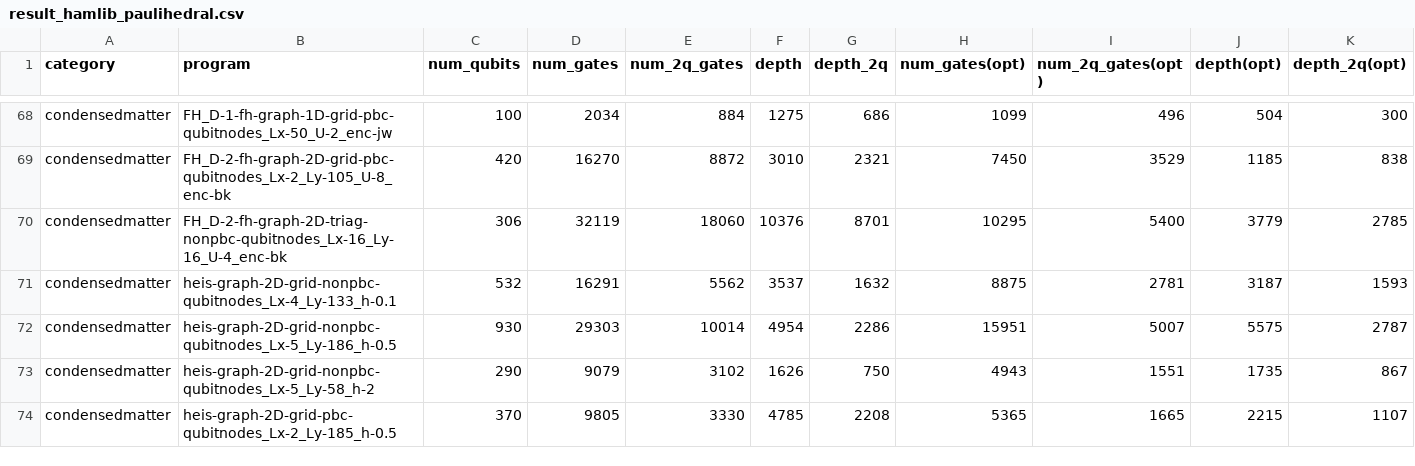
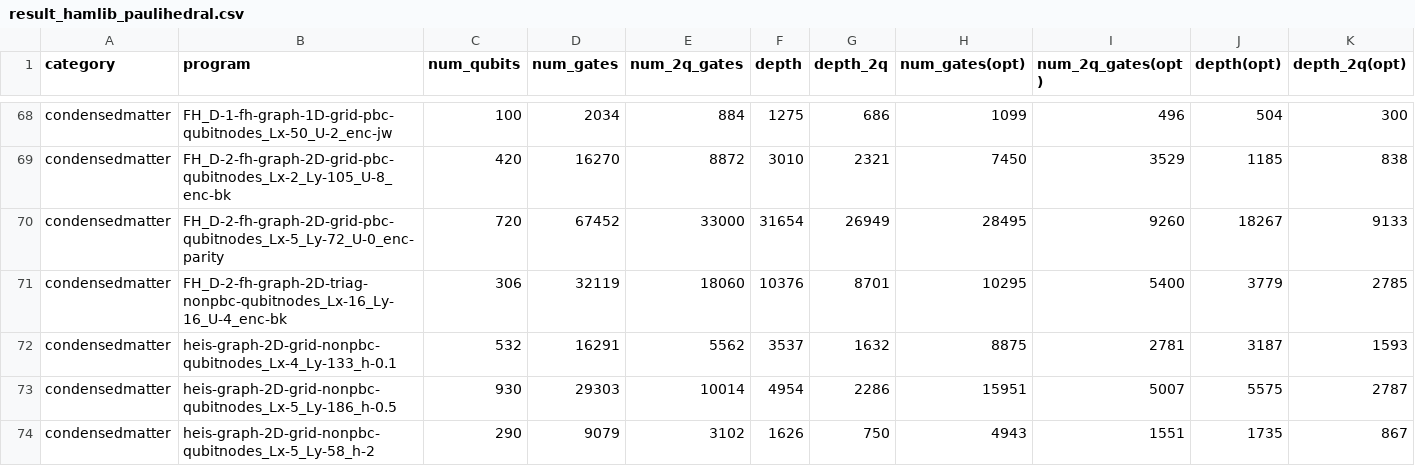
Before and after one commit to iqubit-org/phoenix, a CSV file: experiments/results/result_hamlib_paulihedral.csv, drawn as a sheet; only a part is shown, gaps mark what is left out; the shorter side is filled out with more unchanged rows.

```diff
--- a/experiments/results/result_hamlib_paulihedral.csv
+++ b/experiments/results/result_hamlib_paulihedral.csv
@@ -69,2 +69,3 @@ condensedmatter,FH_D-1-fh-graph-1D-grid-pbc-qubitnodes_Lx-50_U-2_enc-jw,100,2034
 condensedmatter,FH_D-2-fh-graph-2D-grid-pbc-qubitnodes_Lx-2_Ly-105_U-8_enc-bk,420,16270,8872,3010,2321,7450,3529,1185,838
+condensedmatter,FH_D-2-fh-graph-2D-grid-pbc-qubitnodes_Lx-5_Ly-72_U-0_enc-parity,720,67452,33000,31654,26949,28495,9260,18267,9133
 condensedmatter,FH_D-2-fh-graph-2D-triag-nonpbc-qubitnodes_Lx-16_Ly-16_U-4_enc-bk,306,32119,18060,10376,8701,10295,5400,3779,2785
```
Also changed, not shown: experiments/results/result_uccsd_phoenixpp.csv, 25 other files.
